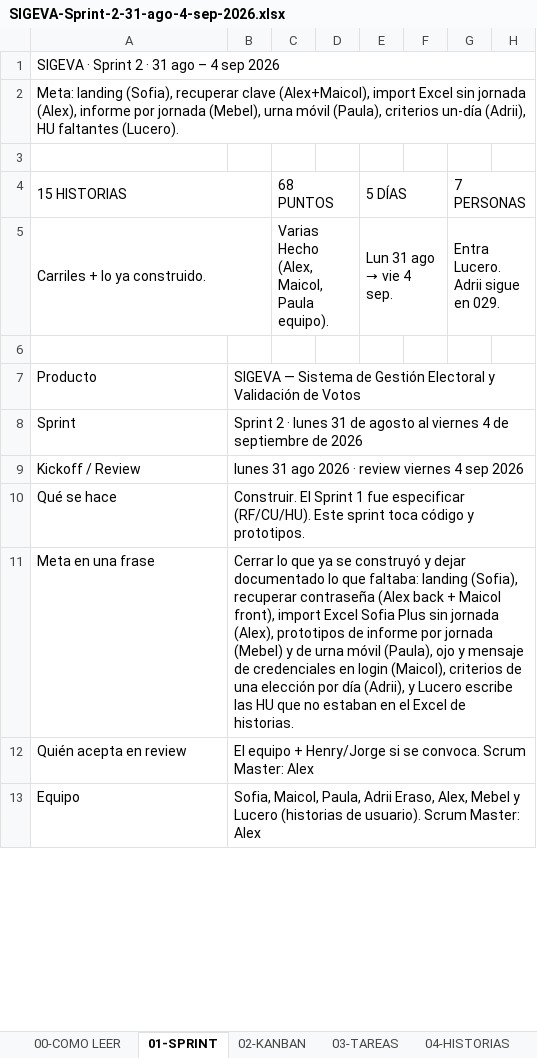
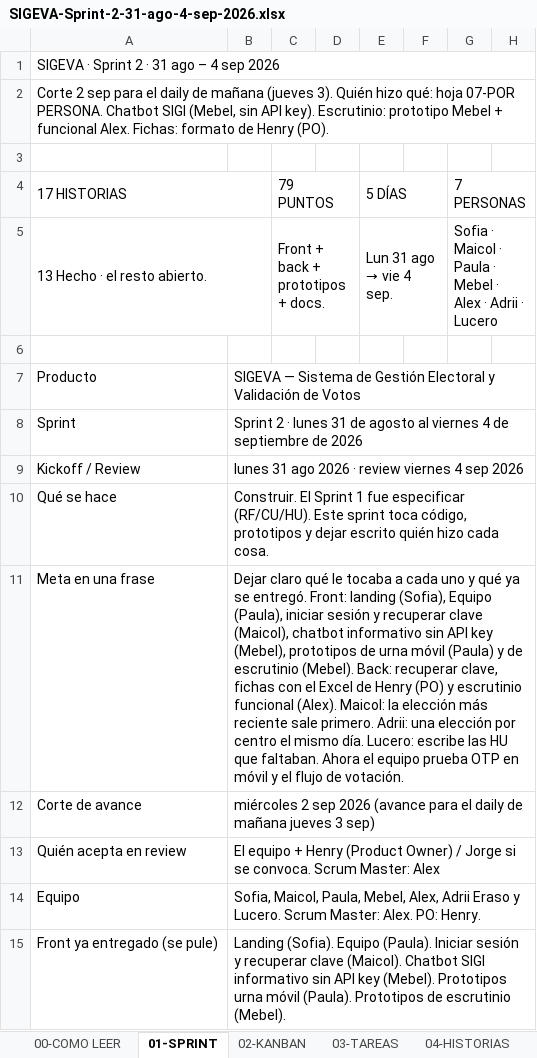
Before and after one commit to ALexjh117/SigevaBack2.0, an Excel workbook: entregables/sprint-2/SIGEVA-Sprint-2-31-ago-4-sep-2026.xlsx, sheet 01-SPRINT, drawn as a sheet; only a part is shown; values as stored, in another font and other column widths than the file's, no cell formats; charts and pictures not drawn; removed rows and columns are numbered as before the commit, all else as after; the diff covers the shown part only; the diff names each change by its address in the sheet, - before the commit and + after, or states it on an @@ line.

Commit message:
recuperar contraseña por medio de otp

```diff
--- a/entregables/sprint-2/SIGEVA-Sprint-2-31-ago-4-sep-2026.xlsx (sheet 01-SPRINT)
+++ b/entregables/sprint-2/SIGEVA-Sprint-2-31-ago-4-sep-2026.xlsx (sheet 01-SPRINT)
-A2: Meta: landing (Sofia), recuperar clave (Alex+Maicol), import Excel sin jornada (Alex), informe por jornada (Mebel), urna móvil (Paula), criterios un-día (Adrii), HU faltantes (Lucero).
+A2: Corte 2 sep para el daily de mañana (jueves 3). Quién hizo qué: hoja 07-POR PERSONA. Chatbot SIGI (Mebel, sin API key). Escrutinio: prototipo Mebel + funcional Alex. Fichas: formato de Henry (PO).
-A4: 15 HISTORIAS
+A4: 17 HISTORIAS
-C4: 68 PUNTOS
+C4: 79 PUNTOS
-row 5: Carriles + lo ya construido. |  | Varias Hecho (Alex, Maicol, Paula equipo). |  | Lun 31 ago → vie 4 sep. |  | Entra Lucero. Adrii sigue en 029.
+row 5: 13 Hecho · el resto abierto. |  | Front + back + prototipos + docs. |  | Lun 31 ago → vie 4 sep. |  | Sofia · Maicol · Paula · Mebel · Alex · Adrii · Lucero
-B10: …sprint toca código y prototipos.
+B10: …sprint toca código, prototipos y dejar escrito quién hizo cada cosa.
-B11: Cerrar lo que ya se construyó y dejar documentado lo que faltaba: landing (Sofia), recuperar contraseña (Alex back + Maicol front), import Excel Sofia Plus sin jornada (Alex), prototipos de informe por jornada (Mebel) y de urna móvil (Paula), ojo y mensaje de credenciales en login (Maicol), criterios de una elección por día (Adrii), y Lucero escribe las HU que no estaban en el Excel de historias.
+B11: Dejar claro qué le tocaba a cada uno y qué ya se entregó. Front: landing (Sofia), Equipo (Paula), iniciar sesión y recuperar clave (Maicol), chatbot informativo sin API key (Mebel), prototipos de urna móvil (Paula) y de escrutinio (Mebel). Back: recuperar clave, fichas con el Excel de Henry (PO) y escrutinio funcional (Alex). Maicol: la elección más reciente sale primero. Adrii: una elección por centro el mismo día. Lucero: escribe las HU que faltaban. Ahora el equipo prueba OTP en móvil y el flujo de votación.
+row 12: Corte de avance | miércoles 2 sep 2026 (avance para el daily de mañana jueves 3 sep)
-B13: …equipo + Henry/Jorge si se…
+B13: …equipo + Henry (Product Owner) / Jorge si se…
-B14: …Maicol, Paula, Adrii Eraso, Alex, Mebel y Lucero (historias de usuario). Scrum Master: Alex
+B14: …Maicol, Paula, Mebel, Alex, Adrii Eraso y Lucero. Scrum Master: Alex. PO: Henry.
+row 15: Front ya entregado (se pule) | Landing (Sofia). Equipo (Paula). Iniciar sesión y recuperar clave (Maicol). Chatbot SIGI informativo sin API key (Mebel). Prototipos urna móvil (Paula). Prototipos de escrutinio (Mebel).
```
Also changed, not shown: 7 added rows and 22 edited cells elsewhere in this sheet, sheet 02-KANBAN, sheet 07-POR PERSONA, sheet 03-TAREAS, sheet 05-CRITERIOS, sheet 04-HISTORIAS, sheet 08-LISTO, 2 more sheets, cell formats, charts or pictures, 10 other files.
